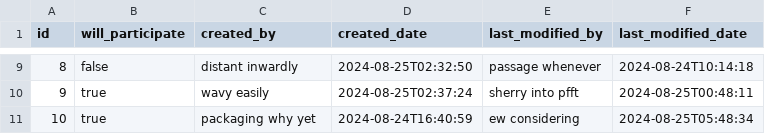
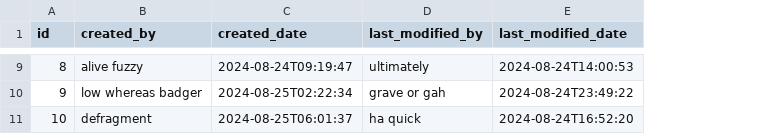
Before and after one commit to sayoungestguy/scaleup, a CSV file: src/main/resources/config/liquibase/fake-data/activity_invite.csv, drawn as a sheet; only a part is shown, gaps mark what is left out; removed rows and columns are numbered as before the commit, all else as after; the diff covers the shown part only; the diff names each change by its address in the sheet, - before the commit and + after, or states it on an @@ line.

```diff
--- a/src/main/resources/config/liquibase/fake-data/activity_invite.csv
+++ b/src/main/resources/config/liquibase/fake-data/activity_invite.csv
-column B (will_participate), rows 9-11: false | true | true
-B9 (created_by): distant inwardly
+B9 (created_by): alive fuzzy
-C9 (created_date): 2024-08-25T02:32:50
+C9 (created_date): 2024-08-24T09:19:47
-D9 (last_modified_by): passage whenever
+D9 (last_modified_by): ultimately
-E9 (last_modified_date): 2024-08-24T10:14:18
+E9 (last_modified_date): 2024-08-24T14:00:53
-B10 (created_by): wavy easily
+B10 (created_by): low whereas badger
-C10 (created_date): 2024-08-25T02:37:24
+C10 (created_date): 2024-08-25T02:22:34
-D10 (last_modified_by): sherry into pfft
+D10 (last_modified_by): grave or gah
-E10 (last_modified_date): 2024-08-25T00:48:11
+E10 (last_modified_date): 2024-08-24T23:49:22
-B11 (created_by): packaging why yet
+B11 (created_by): defragment
-C11 (created_date): 2024-08-24T16:40:59
+C11 (created_date): 2024-08-25T06:01:37
-D11 (last_modified_by): ew considering
+D11 (last_modified_by): ha quick
-E11 (last_modified_date): 2024-08-25T05:48:34
+E11 (last_modified_date): 2024-08-24T16:52:20
```
Also changed, not shown: 28 edited cells elsewhere in this file, src/main/resources/config/liquibase/data/user.csv, 24 other files.
